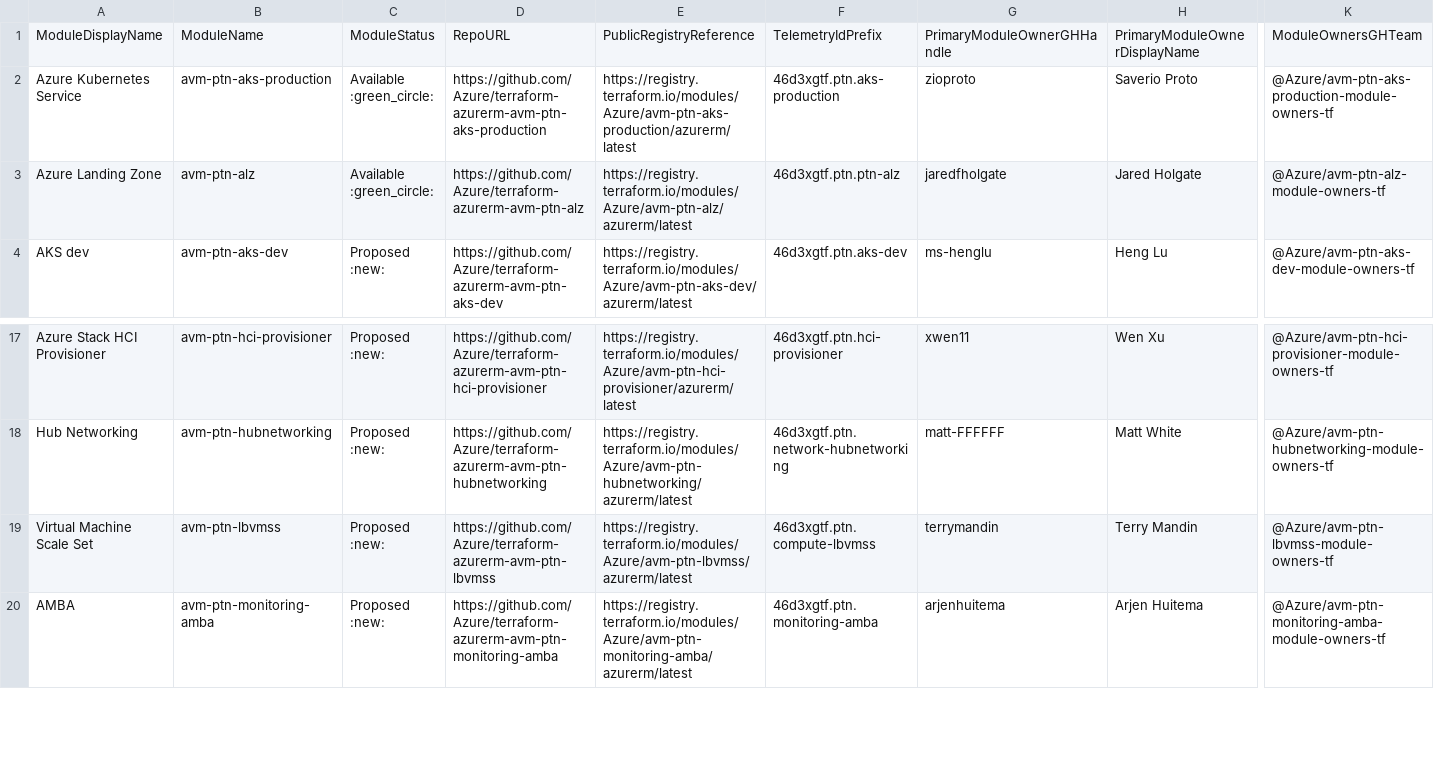
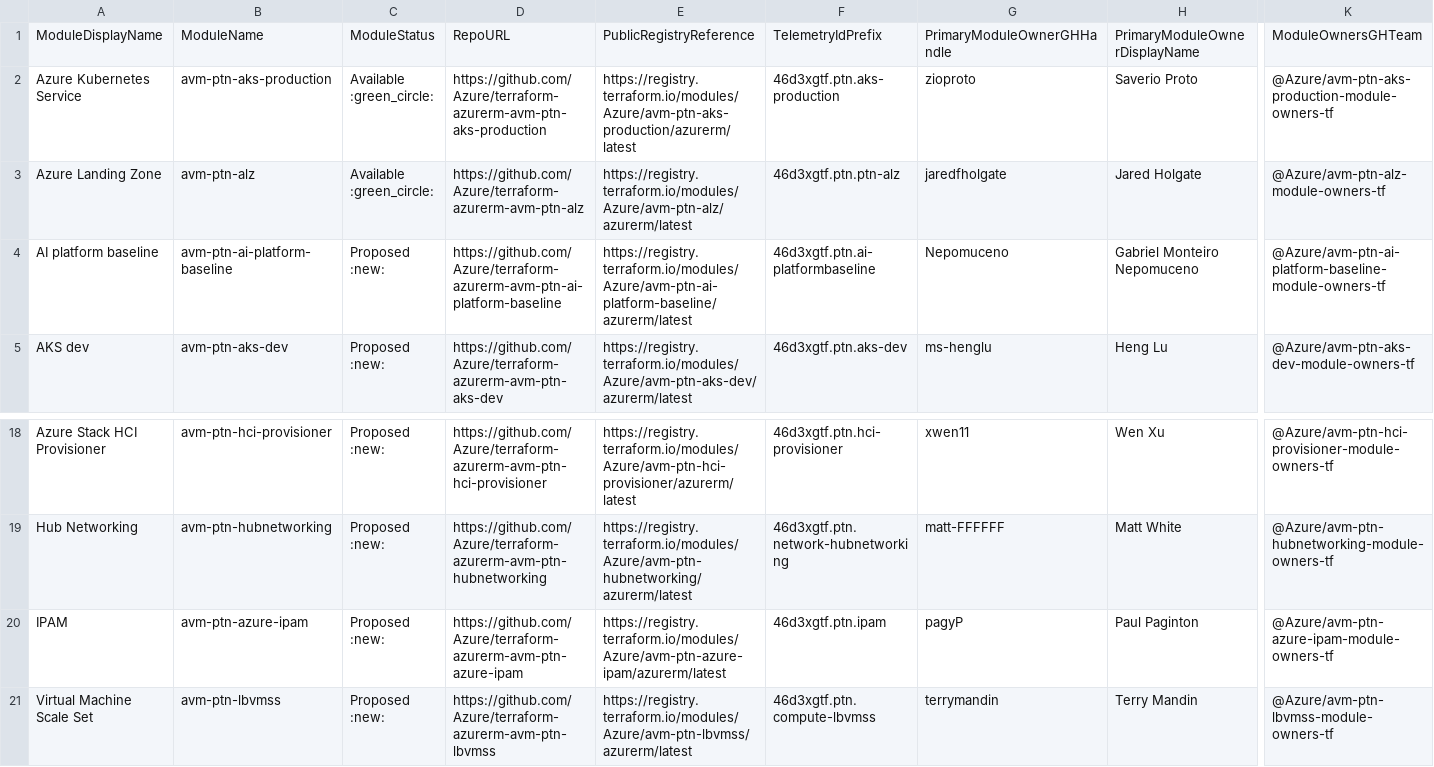
Before and after one commit to Azure/Azure-Verified-Modules, a CSV file: docs/static/module-indexes/TerraformPatternModules.csv, drawn as a sheet; only a part is shown, gaps mark what is left out; the shorter side is filled out with more unchanged rows; rows hold the shown columns only; the diff names each change by its address in the sheet, - before the commit and + after, or states it on an @@ line.

Commit message:
index update

```diff
--- a/docs/static/module-indexes/TerraformPatternModules.csv
+++ b/docs/static/module-indexes/TerraformPatternModules.csv
+row 4: AI platform baseline | avm-ptn-ai-platform-baseline | Proposed :new: | https://github.com/Azure/terraform-azurerm-avm-ptn-ai-platform-baseline | https://registry.terraform.io/modules/Azure/avm-ptn-ai-platform-baseline/azurerm/latest | 46d3xgtf.ptn.ai-platformbaseline | Nepomuceno | Gabriel Monteiro Nepomuceno | @Azure/avm-ptn-ai-platform-baseline-module-owners-tf
+row 20: IPAM | avm-ptn-azure-ipam | Proposed :new: | https://github.com/Azure/terraform-azurerm-avm-ptn-azure-ipam | https://registry.terraform.io/modules/Azure/avm-ptn-azure-ipam/azurerm/latest | 46d3xgtf.ptn.ipam | pagyP | Paul Paginton | @Azure/avm-ptn-azure-ipam-module-owners-tf
```
